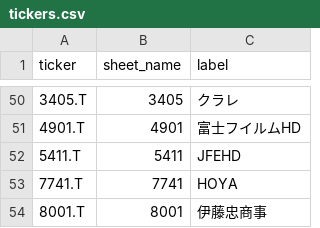
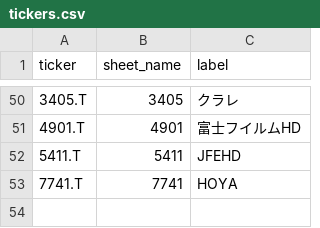
Before and after one commit to spenda-agency/w06jastock-sheets, a CSV file: tickers.csv, drawn as a sheet; only a part is shown, gaps mark what is left out.

Commit message:
Update tickers.csv

```diff
--- a/tickers.csv
+++ b/tickers.csv
@@ -53,2 +53 @@ ticker,sheet_name,label
 7741.T,7741,HOYA
-8001.T,8001,伊藤忠商事
```
